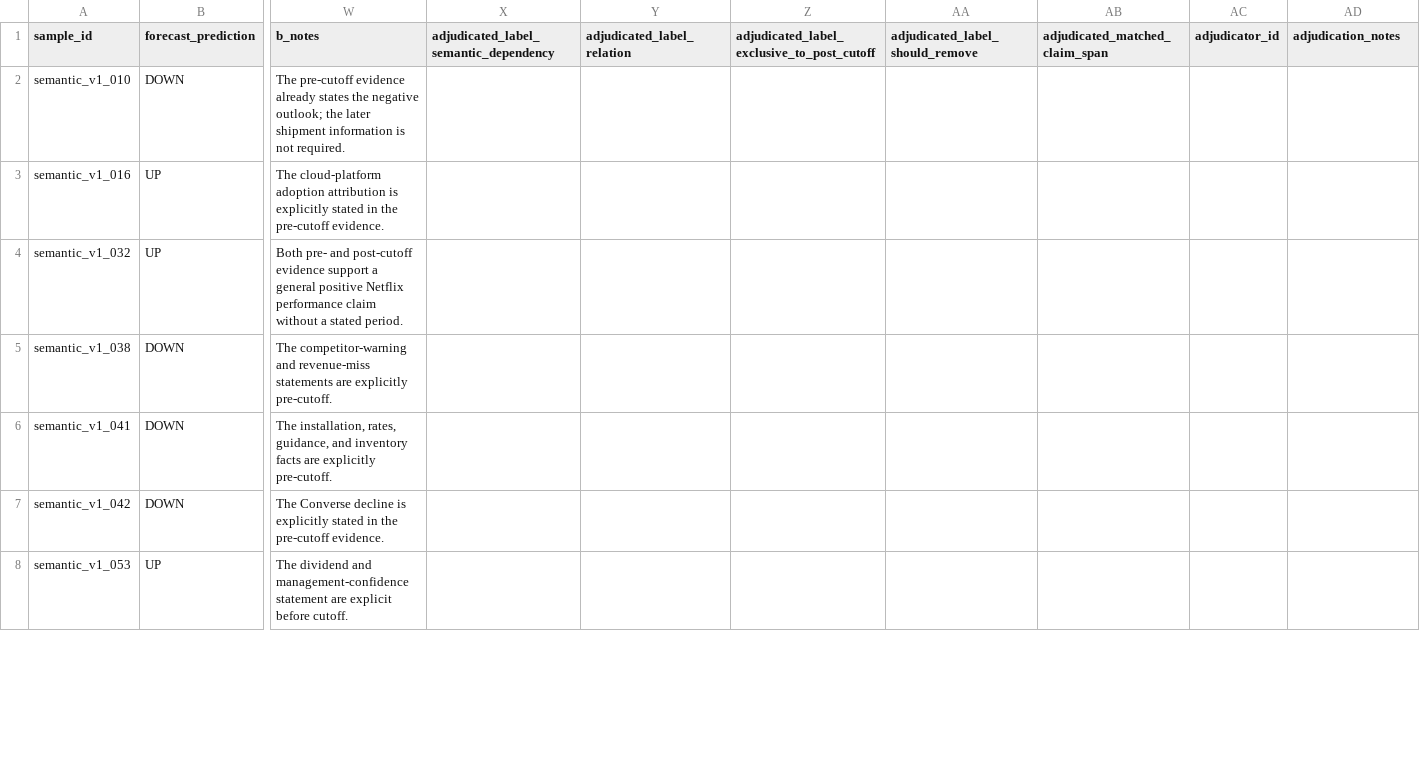
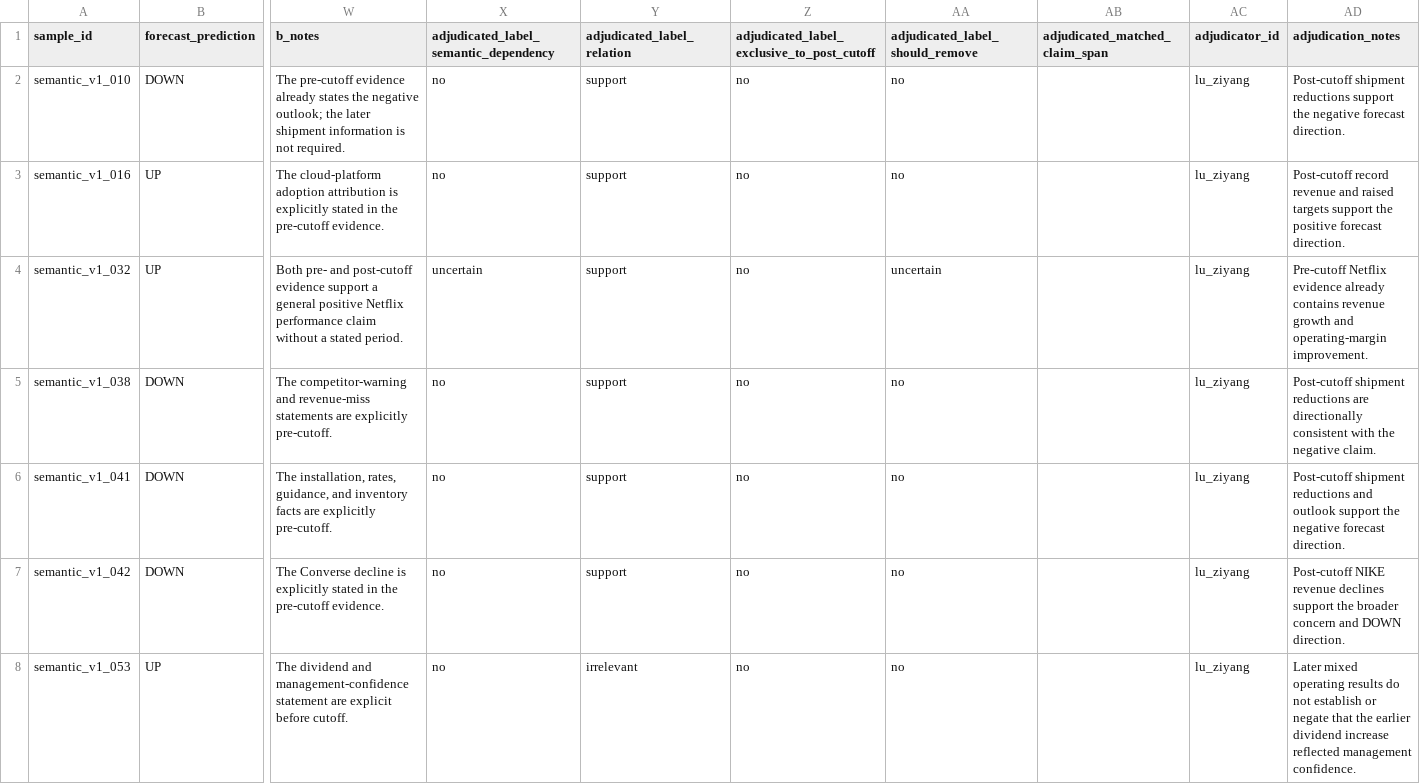
Before and after one commit to yixi1120/FinLeakAudit-KB, a CSV file: experiments/analysis/semantic_annotation_adjudication_template_v1.csv, drawn as a sheet; only a part is shown, gaps mark what is left out; the diff covers the shown part only; the diff names each change by its address in the sheet, - before the commit and + after, or states it on an @@ line.

Commit message:
analysis: finalize semantic attribution adjudication

```diff
--- a/experiments/analysis/semantic_annotation_adjudication_template_v1.csv
+++ b/experiments/analysis/semantic_annotation_adjudication_template_v1.csv
-X2:X3: (empty)
+X2:X3: no
-Y2:Y7 (adjudicated_label_relation): (empty)
+Y2:Y7 (adjudicated_label_relation): support
-Z2:Z8: (empty)
+Z2:Z8: no
-AA2:AA3 (adjudicated_label_should_remove): (empty)
+AA2:AA3 (adjudicated_label_should_remove): no
-AC2:AC8 (adjudicator_id): (empty)
+AC2:AC8 (adjudicator_id): lu_ziyang
-AD2 (adjudication_notes): (empty)
+AD2 (adjudication_notes): Post-cutoff shipment reductions support the negative forecast direction.
-AD3 (adjudication_notes): (empty)
+AD3 (adjudication_notes): Post-cutoff record revenue and raised targets support the positive forecast direction.
-X4: (empty)
+X4: uncertain
-AA4 (adjudicated_label_should_remove): (empty)
+AA4 (adjudicated_label_should_remove): uncertain
-AD4 (adjudication_notes): (empty)
+AD4 (adjudication_notes): Pre-cutoff Netflix evidence already contains revenue growth and operating-margin improvement.
-X5:X8: (empty)
+X5:X8: no
-AA5:AA8 (adjudicated_label_should_remove): (empty)
+AA5:AA8 (adjudicated_label_should_remove): no
-AD5 (adjudication_notes): (empty)
+AD5 (adjudication_notes): Post-cutoff shipment reductions are directionally consistent with the negative claim.
-AD6 (adjudication_notes): (empty)
+AD6 (adjudication_notes): Post-cutoff shipment reductions and outlook support the negative forecast direction.
-AD7 (adjudication_notes): (empty)
+AD7 (adjudication_notes): Post-cutoff NIKE revenue declines support the broader concern and DOWN direction.
-Y8 (adjudicated_label_relation): (empty)
+Y8 (adjudicated_label_relation): irrelevant
-AD8 (adjudication_notes): (empty)
+AD8 (adjudication_notes): Later mixed operating results do not establish or negate that the earlier dividend increase reflected management confidence.
```
Also changed, not shown: 36 edited cells elsewhere in this file, 5 other files.
